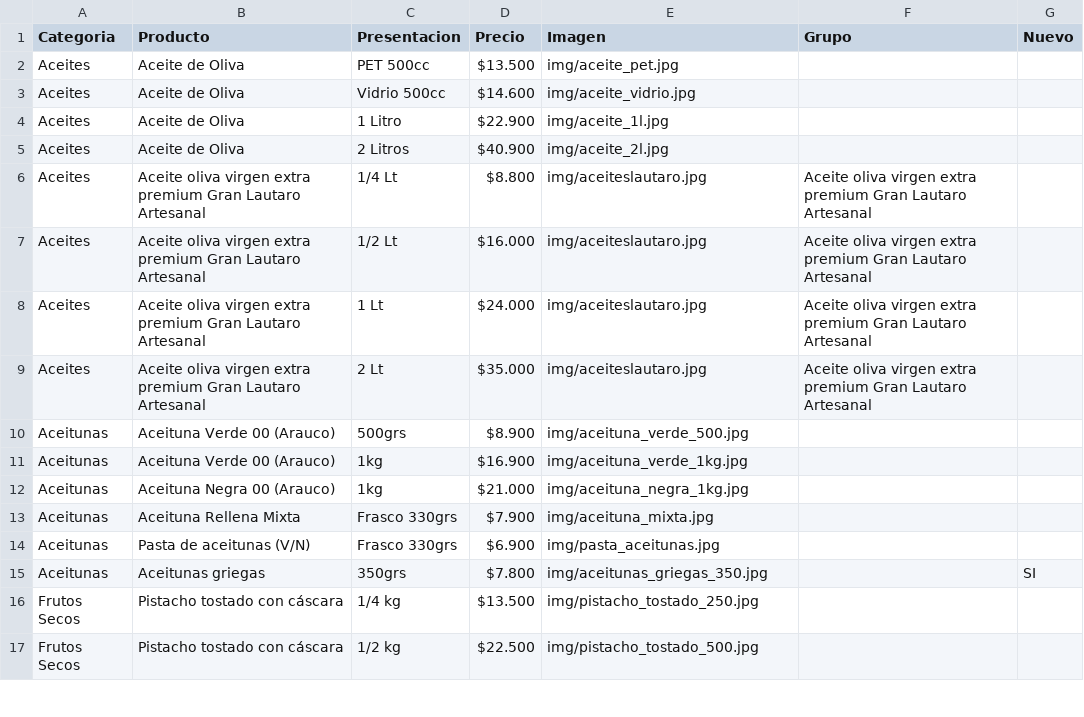
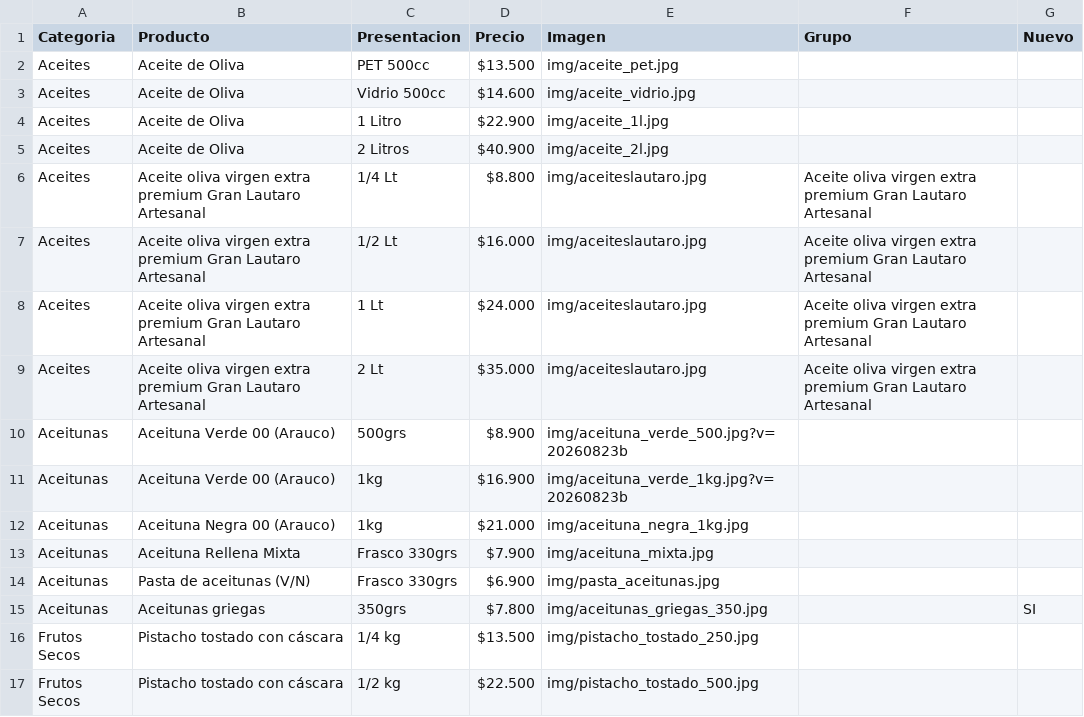
Before and after one commit to laschescottas-cyber/olivas-de-la-rioja, a CSV file: productos.csv, drawn as a sheet; only a part is shown.

Commit message:
Forzar actualización de imágenes de aceituna verde

```diff
--- a/productos.csv
+++ b/productos.csv
@@ -9,4 +9,4 @@ Aceites,Aceite oliva virgen extra premium Gran Lautaro Artesanal,1 Lt,$24.000,im
 Aceites,Aceite oliva virgen extra premium Gran Lautaro Artesanal,2 Lt,$35.000,img/aceiteslautaro.jpg,Aceite oliva virgen extra premium Gran Lautaro Artesanal
-Aceitunas,Aceituna Verde 00 (Arauco),500grs,$8.900,img/aceituna_verde_500.jpg
-Aceitunas,Aceituna Verde 00 (Arauco),1kg,$16.900,img/aceituna_verde_1kg.jpg
+Aceitunas,Aceituna Verde 00 (Arauco),500grs,$8.900,img/aceituna_verde_500.jpg?v=20260823b
+Aceitunas,Aceituna Verde 00 (Arauco),1kg,$16.900,img/aceituna_verde_1kg.jpg?v=20260823b
 Aceitunas,Aceituna Negra 00 (Arauco),1kg,$21.000,img/aceituna_negra_1kg.jpg
```
